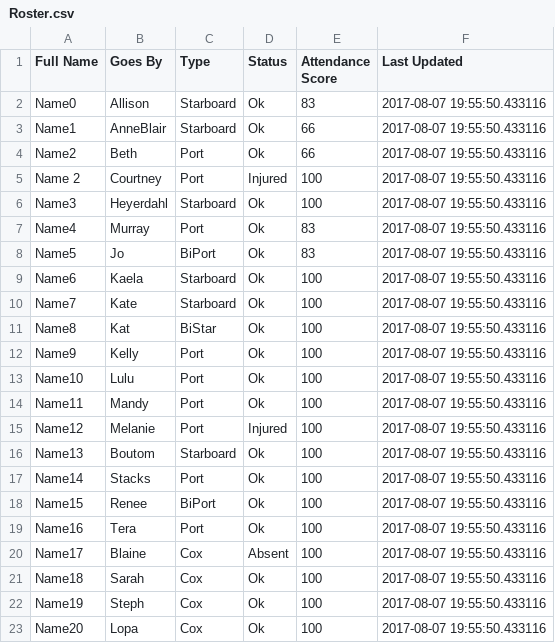
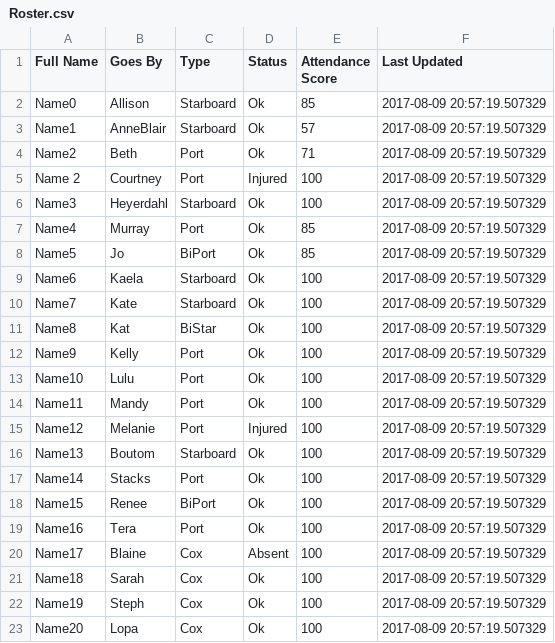
Before and after one commit to roddtalebi/roddtalebi.github.io, a CSV file: data/Roster.csv, drawn as a sheet.

Commit message:
updating with daily attendance and roster check

```diff
--- a/data/Roster.csv
+++ b/data/Roster.csv
@@ -1,23 +1,23 @@
 Full Name,Goes By,Type,Status,Attendance Score,Last Updated
-Name0,Allison,Starboard,Ok,83,2017-08-07 19:55:50.433116
-Name1,AnneBlair,Starboard,Ok,66,2017-08-07 19:55:50.433116
-Name2,Beth,Port,Ok,66,2017-08-07 19:55:50.433116
-Name 2,Courtney,Port,Injured,100,2017-08-07 19:55:50.433116
-Name3,Heyerdahl,Starboard,Ok,100,2017-08-07 19:55:50.433116
-Name4,Murray,Port,Ok,83,2017-08-07 19:55:50.433116
-Name5,Jo,BiPort,Ok,83,2017-08-07 19:55:50.433116
-Name6,Kaela,Starboard,Ok,100,2017-08-07 19:55:50.433116
-Name7,Kate,Starboard,Ok,100,2017-08-07 19:55:50.433116
-Name8,Kat,BiStar,Ok,100,2017-08-07 19:55:50.433116
-Name9,Kelly,Port,Ok,100,2017-08-07 19:55:50.433116
-Name10,Lulu,Port,Ok,100,2017-08-07 19:55:50.433116
-Name11,Mandy,Port,Ok,100,2017-08-07 19:55:50.433116
-Name12,Melanie,Port,Injured,100,2017-08-07 19:55:50.433116
-Name13,Boutom,Starboard,Ok,100,2017-08-07 19:55:50.433116
-Name14,Stacks,Port,Ok,100,2017-08-07 19:55:50.433116
-Name15,Renee,BiPort,Ok,100,2017-08-07 19:55:50.433116
-Name16,Tera,Port,Ok,100,2017-08-07 19:55:50.433116
-Name17,Blaine,Cox,Absent,100,2017-08-07 19:55:50.433116
-Name18,Sarah,Cox,Ok,100,2017-08-07 19:55:50.433116
-Name19,Steph,Cox,Ok,100,2017-08-07 19:55:50.433116
-Name20,Lopa,Cox,Ok,100,2017-08-07 19:55:50.433116
+Name0,Allison,Starboard,Ok,85,2017-08-09 20:57:19.507329
+Name1,AnneBlair,Starboard,Ok,57,2017-08-09 20:57:19.507329
+Name2,Beth,Port,Ok,71,2017-08-09 20:57:19.507329
+Name 2,Courtney,Port,Injured,100,2017-08-09 20:57:19.507329
+Name3,Heyerdahl,Starboard,Ok,100,2017-08-09 20:57:19.507329
+Name4,Murray,Port,Ok,85,2017-08-09 20:57:19.507329
+Name5,Jo,BiPort,Ok,85,2017-08-09 20:57:19.507329
+Name6,Kaela,Starboard,Ok,100,2017-08-09 20:57:19.507329
+Name7,Kate,Starboard,Ok,100,2017-08-09 20:57:19.507329
+Name8,Kat,BiStar,Ok,100,2017-08-09 20:57:19.507329
+Name9,Kelly,Port,Ok,100,2017-08-09 20:57:19.507329
+Name10,Lulu,Port,Ok,100,2017-08-09 20:57:19.507329
+Name11,Mandy,Port,Ok,100,2017-08-09 20:57:19.507329
+Name12,Melanie,Port,Injured,100,2017-08-09 20:57:19.507329
+Name13,Boutom,Starboard,Ok,100,2017-08-09 20:57:19.507329
+Name14,Stacks,Port,Ok,100,2017-08-09 20:57:19.507329
+Name15,Renee,BiPort,Ok,100,2017-08-09 20:57:19.507329
+Name16,Tera,Port,Ok,100,2017-08-09 20:57:19.507329
+Name17,Blaine,Cox,Absent,100,2017-08-09 20:57:19.507329
+Name18,Sarah,Cox,Ok,100,2017-08-09 20:57:19.507329
+Name19,Steph,Cox,Ok,100,2017-08-09 20:57:19.507329
+Name20,Lopa,Cox,Ok,100,2017-08-09 20:57:19.507329
```
Also changed, not shown: data/Attendance_Cleaned.csv.
